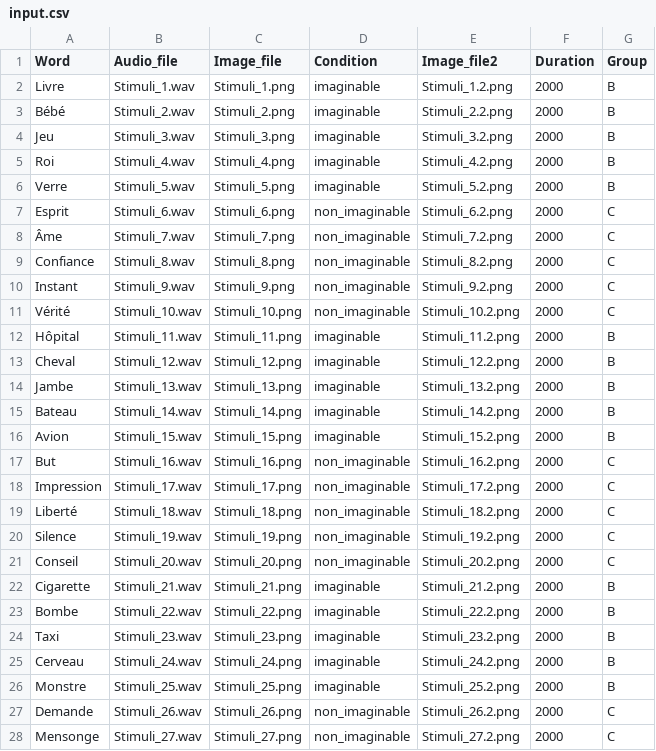
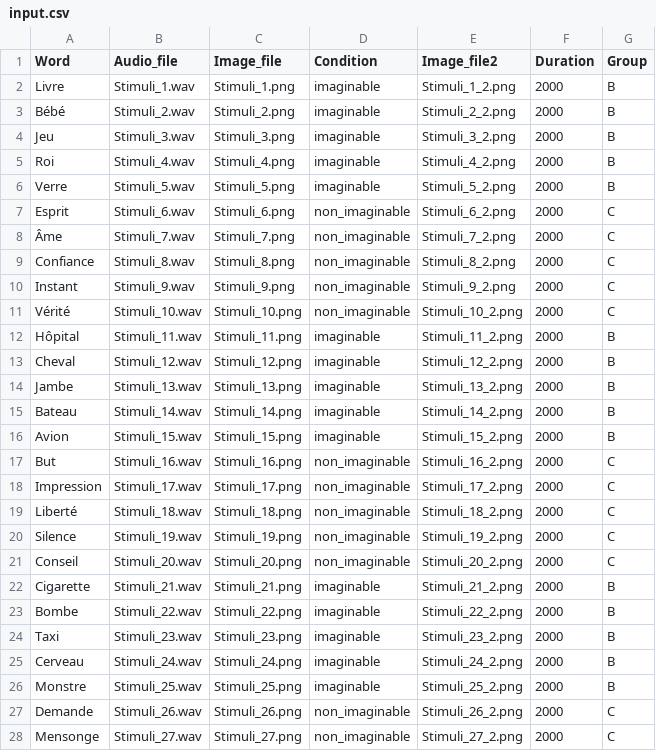
Before and after one commit to clee630/LNG6570-Mid-Term_Project, a CSV file: chunk_includes/input.csv, drawn as a sheet; only a part is shown; the diff covers the shown part only.

Commit message:
Add files via upload

```diff
--- a/chunk_includes/input.csv
+++ b/chunk_includes/input.csv
@@ -1,28 +1,28 @@
 Word,Audio_file,Image_file,Condition,Image_file2,Duration,Group
-Livre,Stimuli_1.wav,Stimuli_1.png,imaginable,Stimuli_1.2.png,2000,B
-Bébé,Stimuli_2.wav,Stimuli_2.png,imaginable,Stimuli_2.2.png,2000,B
-Jeu,Stimuli_3.wav,Stimuli_3.png,imaginable,Stimuli_3.2.png,2000,B
-Roi,Stimuli_4.wav,Stimuli_4.png,imaginable,Stimuli_4.2.png,2000,B
-Verre,Stimuli_5.wav,Stimuli_5.png,imaginable,Stimuli_5.2.png,2000,B
-Esprit,Stimuli_6.wav,Stimuli_6.png,non_imaginable,Stimuli_6.2.png,2000,C
-Âme,Stimuli_7.wav,Stimuli_7.png,non_imaginable,Stimuli_7.2.png,2000,C
-Confiance,Stimuli_8.wav,Stimuli_8.png,non_imaginable,Stimuli_8.2.png,2000,C
-Instant,Stimuli_9.wav,Stimuli_9.png,non_imaginable,Stimuli_9.2.png,2000,C
-Vérité,Stimuli_10.wav,Stimuli_10.png,non_imaginable,Stimuli_10.2.png,2000,C
-Hôpital,Stimuli_11.wav,Stimuli_11.png,imaginable,Stimuli_11.2.png,2000,B
-Cheval,Stimuli_12.wav,Stimuli_12.png,imaginable,Stimuli_12.2.png,2000,B
-Jambe,Stimuli_13.wav,Stimuli_13.png,imaginable,Stimuli_13.2.png,2000,B
-Bateau,Stimuli_14.wav,Stimuli_14.png,imaginable,Stimuli_14.2.png,2000,B
-Avion,Stimuli_15.wav,Stimuli_15.png,imaginable,Stimuli_15.2.png,2000,B
-But,Stimuli_16.wav,Stimuli_16.png,non_imaginable,Stimuli_16.2.png,2000,C
-Impression,Stimuli_17.wav,Stimuli_17.png,non_imaginable,Stimuli_17.2.png,2000,C
-Liberté,Stimuli_18.wav,Stimuli_18.png,non_imaginable,Stimuli_18.2.png,2000,C
-Silence,Stimuli_19.wav,Stimuli_19.png,non_imaginable,Stimuli_19.2.png,2000,C
-Conseil,Stimuli_20.wav,Stimuli_20.png,non_imaginable,Stimuli_20.2.png,2000,C
-Cigarette,Stimuli_21.wav,Stimuli_21.png,imaginable,Stimuli_21.2.png,2000,B
-Bombe,Stimuli_22.wav,Stimuli_22.png,imaginable,Stimuli_22.2.png,2000,B
-Taxi,Stimuli_23.wav,Stimuli_23.png,imaginable,Stimuli_23.2.png,2000,B
-Cerveau,Stimuli_24.wav,Stimuli_24.png,imaginable,Stimuli_24.2.png,2000,B
-Monstre,Stimuli_25.wav,Stimuli_25.png,imaginable,Stimuli_25.2.png,2000,B
-Demande,Stimuli_26.wav,Stimuli_26.png,non_imaginable,Stimuli_26.2.png,2000,C
-Mensonge,Stimuli_27.wav,Stimuli_27.png,non_imaginable,Stimuli_27.2.png,2000,C
+Livre,Stimuli_1.wav,Stimuli_1.png,imaginable,Stimuli_1_2.png,2000,B
+Bébé,Stimuli_2.wav,Stimuli_2.png,imaginable,Stimuli_2_2.png,2000,B
+Jeu,Stimuli_3.wav,Stimuli_3.png,imaginable,Stimuli_3_2.png,2000,B
+Roi,Stimuli_4.wav,Stimuli_4.png,imaginable,Stimuli_4_2.png,2000,B
+Verre,Stimuli_5.wav,Stimuli_5.png,imaginable,Stimuli_5_2.png,2000,B
+Esprit,Stimuli_6.wav,Stimuli_6.png,non_imaginable,Stimuli_6_2.png,2000,C
+Âme,Stimuli_7.wav,Stimuli_7.png,non_imaginable,Stimuli_7_2.png,2000,C
+Confiance,Stimuli_8.wav,Stimuli_8.png,non_imaginable,Stimuli_8_2.png,2000,C
+Instant,Stimuli_9.wav,Stimuli_9.png,non_imaginable,Stimuli_9_2.png,2000,C
+Vérité,Stimuli_10.wav,Stimuli_10.png,non_imaginable,Stimuli_10_2.png,2000,C
+Hôpital,Stimuli_11.wav,Stimuli_11.png,imaginable,Stimuli_11_2.png,2000,B
+Cheval,Stimuli_12.wav,Stimuli_12.png,imaginable,Stimuli_12_2.png,2000,B
+Jambe,Stimuli_13.wav,Stimuli_13.png,imaginable,Stimuli_13_2.png,2000,B
+Bateau,Stimuli_14.wav,Stimuli_14.png,imaginable,Stimuli_14_2.png,2000,B
+Avion,Stimuli_15.wav,Stimuli_15.png,imaginable,Stimuli_15_2.png,2000,B
+But,Stimuli_16.wav,Stimuli_16.png,non_imaginable,Stimuli_16_2.png,2000,C
+Impression,Stimuli_17.wav,Stimuli_17.png,non_imaginable,Stimuli_17_2.png,2000,C
+Liberté,Stimuli_18.wav,Stimuli_18.png,non_imaginable,Stimuli_18_2.png,2000,C
+Silence,Stimuli_19.wav,Stimuli_19.png,non_imaginable,Stimuli_19_2.png,2000,C
+Conseil,Stimuli_20.wav,Stimuli_20.png,non_imaginable,Stimuli_20_2.png,2000,C
+Cigarette,Stimuli_21.wav,Stimuli_21.png,imaginable,Stimuli_21_2.png,2000,B
+Bombe,Stimuli_22.wav,Stimuli_22.png,imaginable,Stimuli_22_2.png,2000,B
+Taxi,Stimuli_23.wav,Stimuli_23.png,imaginable,Stimuli_23_2.png,2000,B
+Cerveau,Stimuli_24.wav,Stimuli_24.png,imaginable,Stimuli_24_2.png,2000,B
+Monstre,Stimuli_25.wav,Stimuli_25.png,imaginable,Stimuli_25_2.png,2000,B
+Demande,Stimuli_26.wav,Stimuli_26.png,non_imaginable,Stimuli_26_2.png,2000,C
+Mensonge,Stimuli_27.wav,Stimuli_27.png,non_imaginable,Stimuli_27_2.png,2000,C
```
Also changed, not shown: 18 edited cells elsewhere in this file.
